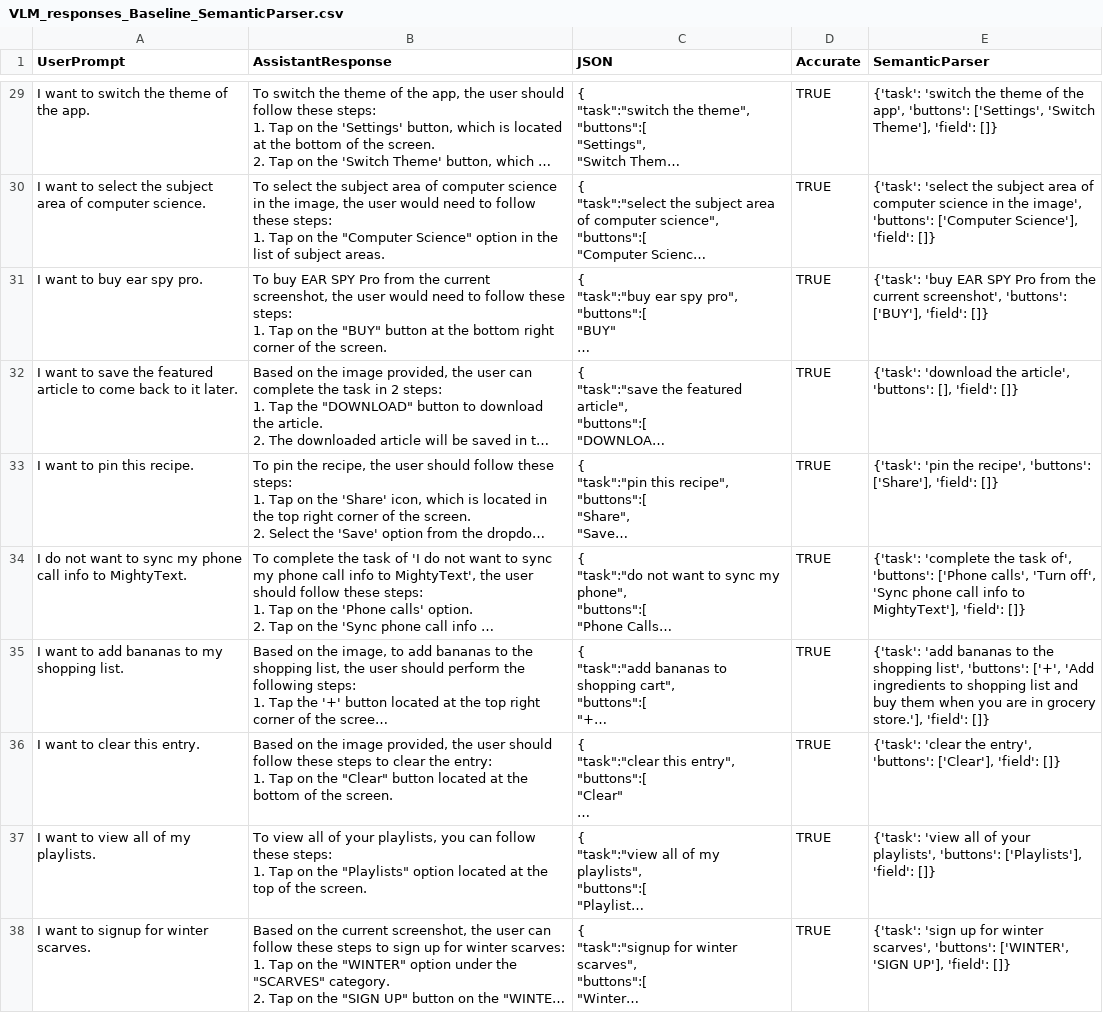
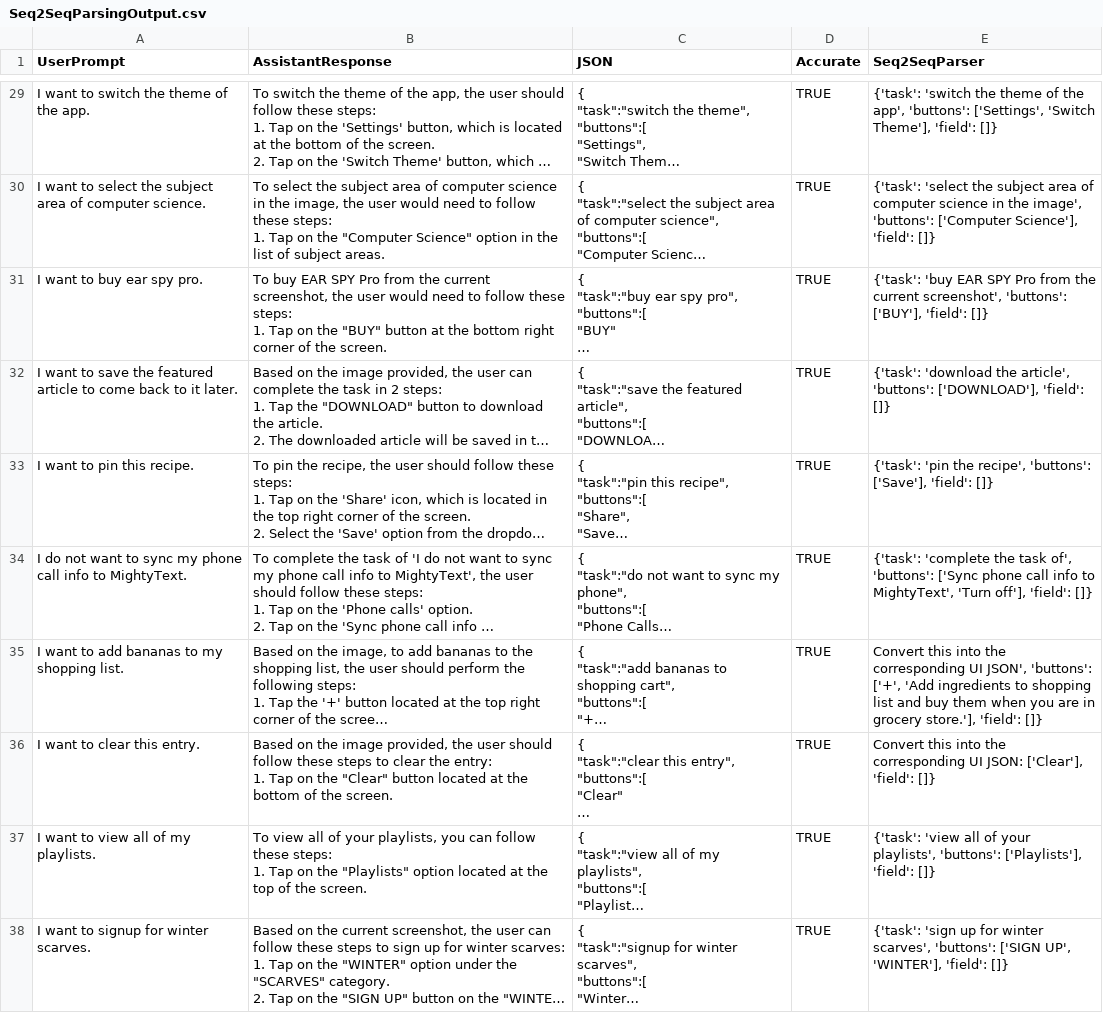
Before and after one commit to rng190001/CS6375-ResearchProject, a CSV file: Seq2SeqParsingOutput.csv (was VLM_responses_Baseline_SemanticParser.csv), drawn as a sheet; only a part is shown, gaps mark what is left out; long unchanged cells end in …; the diff covers the shown part only; the diff names each change by its address in the sheet, - before the commit and + after, or states it on an @@ line.

```diff
--- a/VLM_responses_Baseline_SemanticParser.csv
+++ b/Seq2SeqParsingOutput.csv
-E1: SemanticParser
+E1: Seq2SeqParser
-E32 (Seq2SeqParser): …article', 'buttons': [], 'field': []}
+E32 (Seq2SeqParser): …article', 'buttons': ['DOWNLOAD'], 'field': []}
-E33 (Seq2SeqParser): …recipe', 'buttons': ['Share'], 'field': []}
+E33 (Seq2SeqParser): …recipe', 'buttons': ['Save'], 'field': []}
-E34 (Seq2SeqParser): …of', 'buttons': ['Phone calls', 'Turn off', 'Sync phone call info to MightyText'], 'field': []}
+E34 (Seq2SeqParser): …of', 'buttons': ['Sync phone call info to MightyText', 'Turn off'], 'field': []}
-E35 (Seq2SeqParser): {'task': 'add bananas to the shopping list', 'buttons': ['+',…
+E35 (Seq2SeqParser): Convert this into the corresponding UI JSON', 'buttons': ['+',…
-E36 (Seq2SeqParser): {'task': 'clear the entry', 'buttons': ['Clear'], 'field':…
+E36 (Seq2SeqParser): Convert this into the corresponding UI JSON: ['Clear'], 'field':…
-E38 (Seq2SeqParser): …scarves', 'buttons': ['WINTER', 'SIGN UP'], 'field': []}
+E38 (Seq2SeqParser): …scarves', 'buttons': ['SIGN UP', 'WINTER'], 'field': []}
```
Also changed, not shown: 39 edited cells elsewhere in this file, 6 other files.
